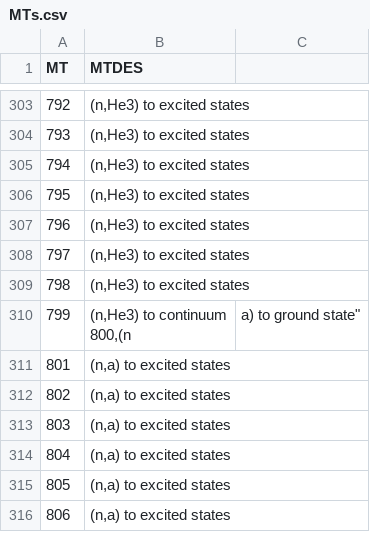
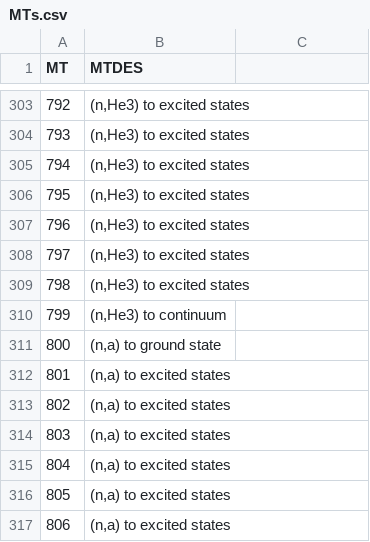
Before and after one commit to luca-fiorito-11/mapping, a CSV file: Rsrc/csv/MTs.csv, drawn as a sheet; only a part is shown, gaps mark what is left out.

```diff
--- a/Rsrc/csv/MTs.csv
+++ b/Rsrc/csv/MTs.csv
@@ -309,4 +309,4 @@ MT,MTDES
 798,"(n,He3) to excited states"
-799,"(n,He3) to continuum
-800,"(n,a) to ground state"
+799,"(n,He3) to continuum"
+800,"(n,a) to ground state"
 801,"(n,a) to excited states"
```
Also changed, not shown: Rsrc/csv/my_colors.csv, 2 other files.
